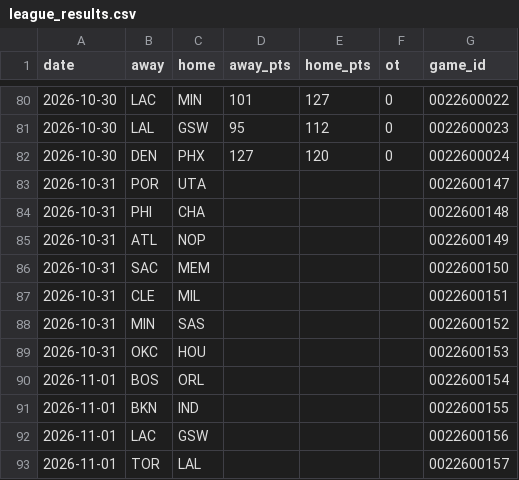
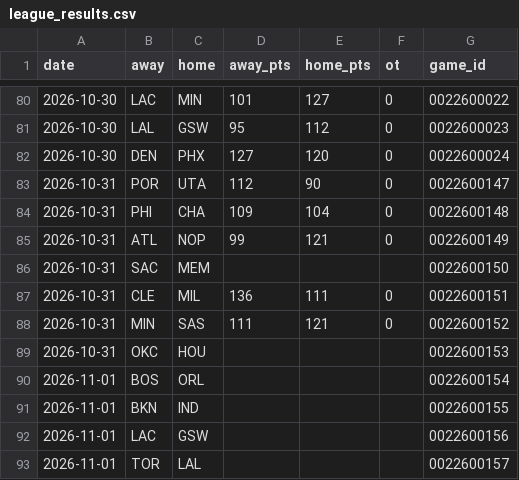
Before and after one commit to Stots714/lakers-tracker, a CSV file: data/nba/league_results.csv, drawn as a sheet; only a part is shown, gaps mark what is left out.

```diff
--- a/data/nba/league_results.csv
+++ b/data/nba/league_results.csv
@@ -82,8 +82,8 @@ date,away,home,away_pts,home_pts,ot,game_id
 2026-10-30,DEN,PHX,127,120,0,0022600024
-2026-10-31,POR,UTA,,,,0022600147
-2026-10-31,PHI,CHA,,,,0022600148
-2026-10-31,ATL,NOP,,,,0022600149
+2026-10-31,POR,UTA,112,90,0,0022600147
+2026-10-31,PHI,CHA,109,104,0,0022600148
+2026-10-31,ATL,NOP,99,121,0,0022600149
 2026-10-31,SAC,MEM,,,,0022600150
-2026-10-31,CLE,MIL,,,,0022600151
-2026-10-31,MIN,SAS,,,,0022600152
+2026-10-31,CLE,MIL,136,111,0,0022600151
+2026-10-31,MIN,SAS,111,121,0,0022600152
 2026-10-31,OKC,HOU,,,,0022600153
```
Also changed, not shown: data/nba/league_box.csv, data/nba/league_extras.csv, 4 other files.
